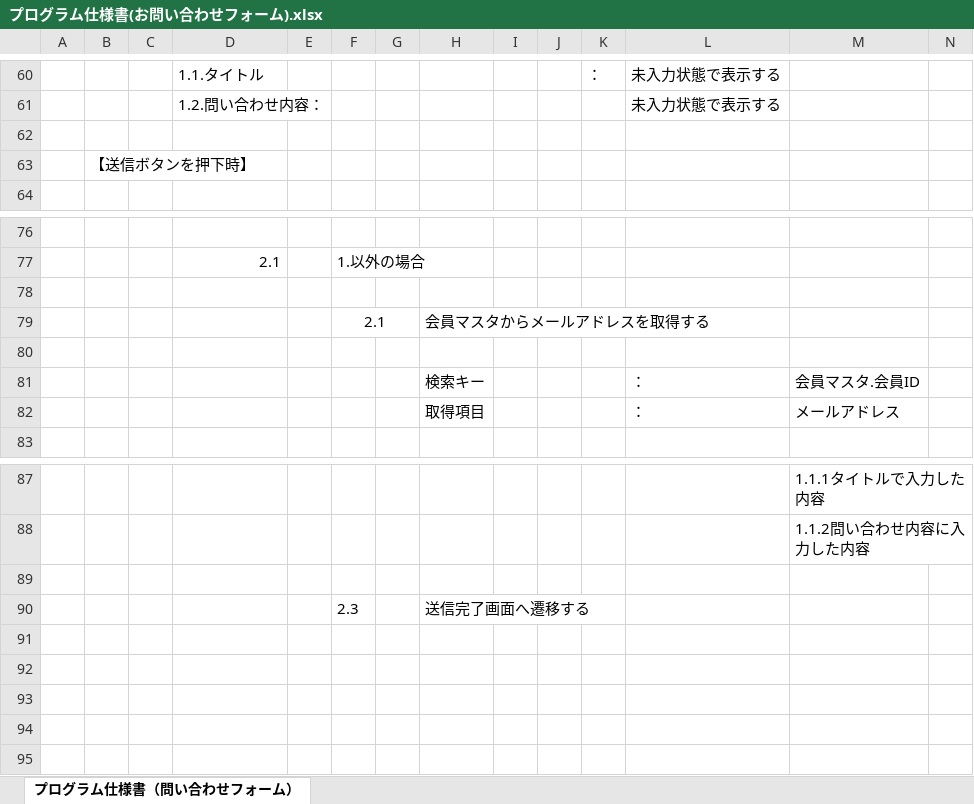
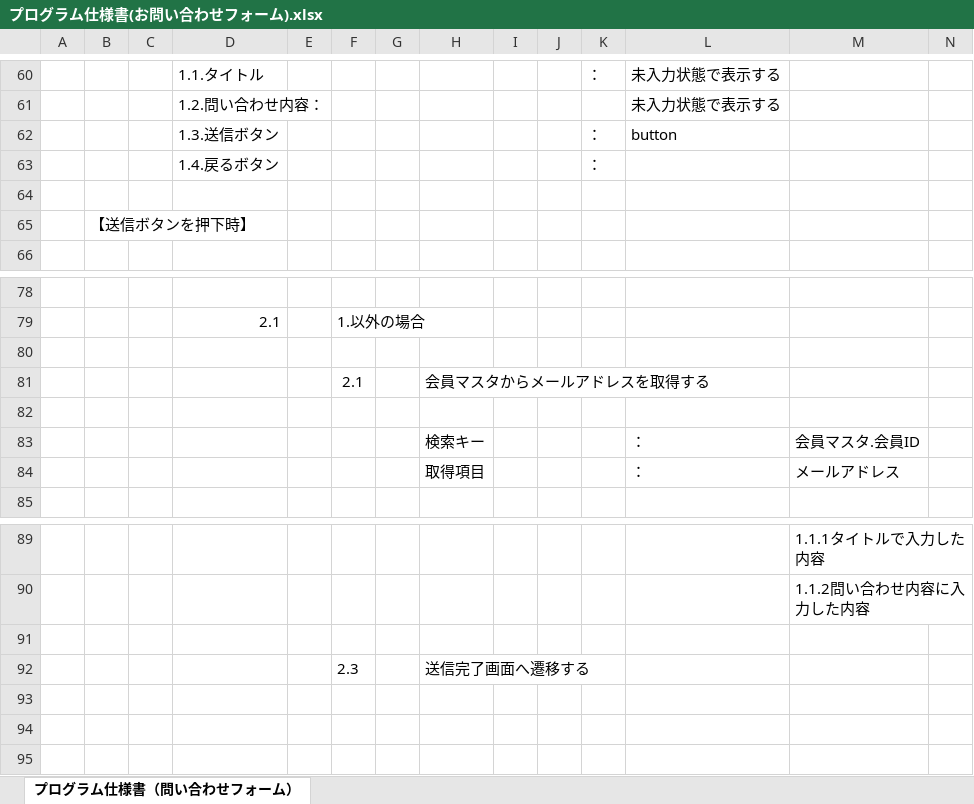
Before and after one commit to isa-education/DesignDocs, an Excel workbook: 設計書/02.詳細設計/01.プログラム仕様書/プログラム仕様書(お問い合わせフォーム).xlsx, sheet プログラム仕様書（問い合わせフォーム）, drawn as a sheet; only a part is shown, gaps mark what is left out; values as stored, in another font and other column widths than the file's, no borders; charts and pictures and conditional formats not drawn; removed rows and columns are numbered as before the commit, all else as after; rows hold the shown columns only; the diff names each change by its address in the sheet, - before the commit and + after, or states it on an @@ line.

```diff
--- a/設計書/02.詳細設計/01.プログラム仕様書/プログラム仕様書(お問い合わせフォーム).xlsx (sheet プログラム仕様書（問い合わせフォーム）)
+++ b/設計書/02.詳細設計/01.プログラム仕様書/プログラム仕様書(お問い合わせフォーム).xlsx (sheet プログラム仕様書（問い合わせフォーム）)
+row 62:  |  |  | 1.3.送信ボタン |  |  |  |  |  |  | ： | button
+row 63:  |  |  | 1.4.戻るボタン |  |  |  |  |  |  | ：
-F79:G79 merged
-row 91: (empty)
-row 92: (empty)
```
Also changed, not shown: 設計書/02.詳細設計/01.プログラム仕様書/プログラム仕様書(ユーザーメニュー).xlsx, 1 other file.
